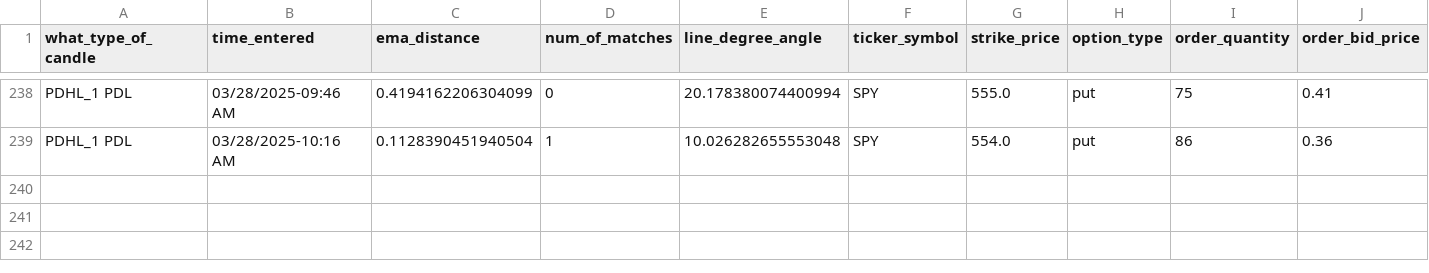
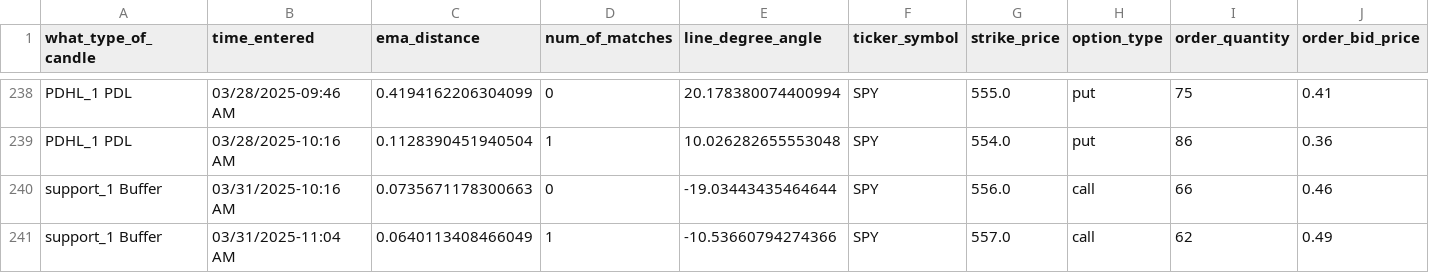
Before and after one commit to Merced3/Flag-Zone-Bot, a CSV file: order_log.csv, drawn as a sheet; only a part is shown, gaps mark what is left out; rows hold the shown columns only; the diff names each change by its address in the sheet, - before the commit and + after, or states it on an @@ line.

```diff
--- a/order_log.csv
+++ b/order_log.csv
+row 240: support_1 Buffer | 03/31/2025-10:16 AM | 0.0735671178300663 | 0 | -19.03443435464644 | SPY | 556.0 | call | 66 | 0.46
+row 241: support_1 Buffer | 03/31/2025-11:04 AM | 0.0640113408466049 | 1 | -10.53660794274366 | SPY | 557.0 | call | 62 | 0.49
```
Also changed, not shown: 5 other files.
